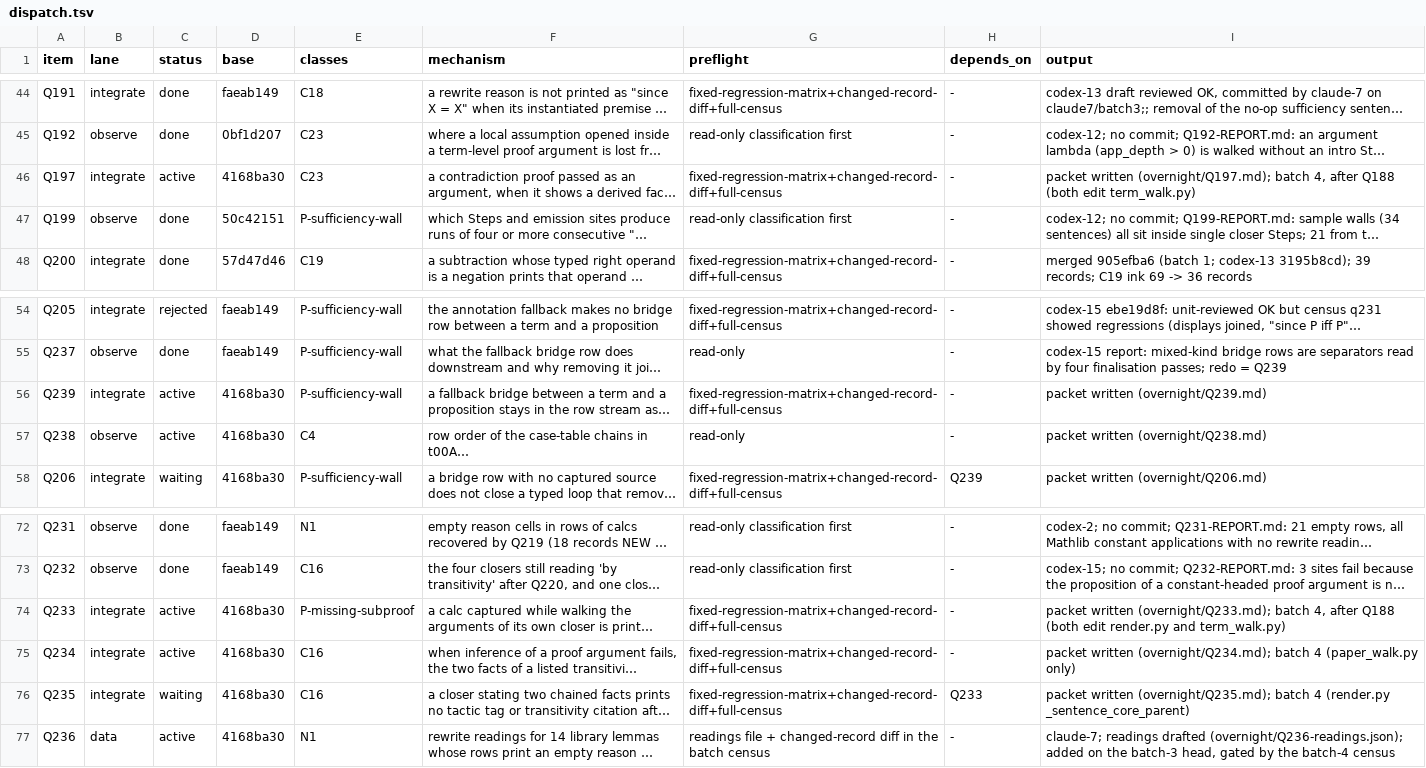
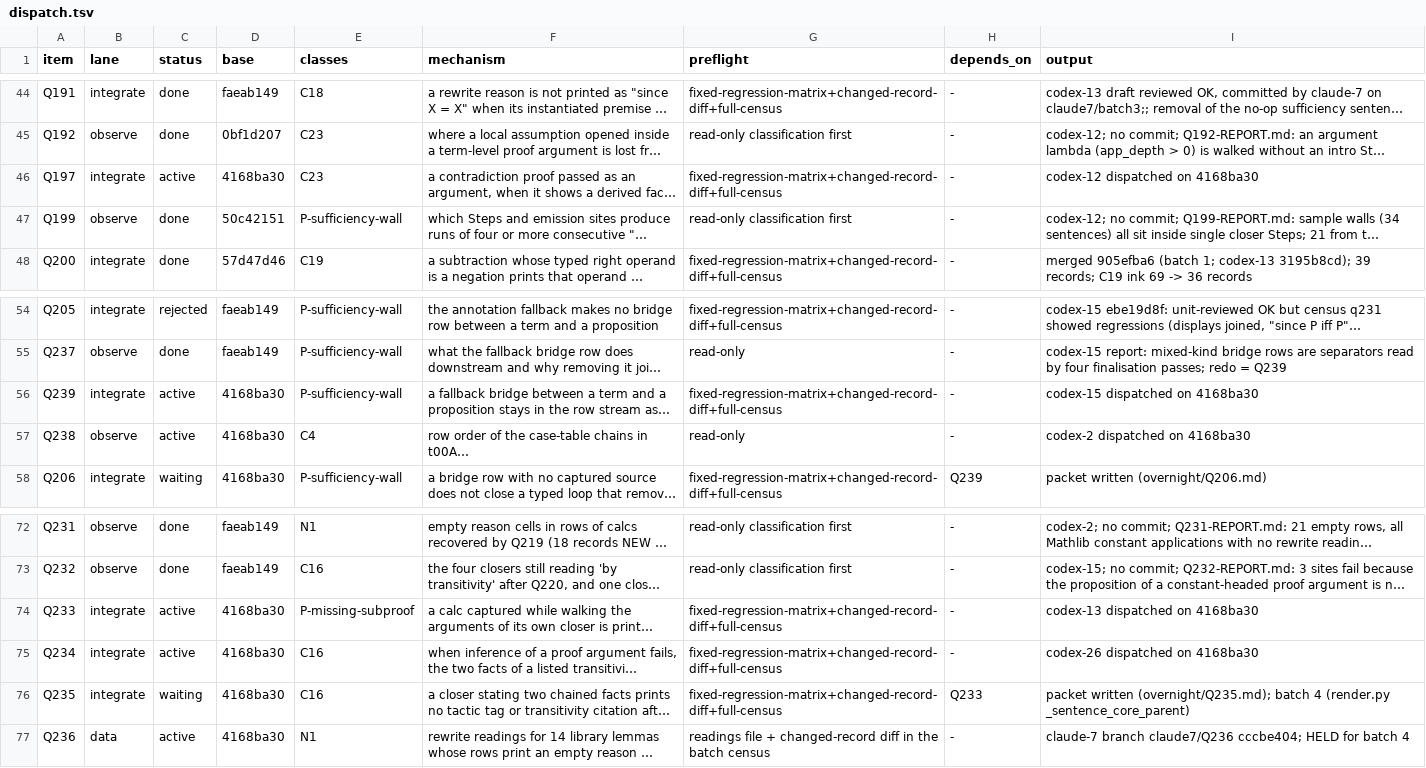
Before and after one commit to tothedarktowercame/futon4, a TSV file: holes/labs/E-paperprinter-cleanup/endgame/dispatch.tsv, drawn as a sheet; only a part is shown, gaps mark what is left out; long unchanged cells end in …; the diff names each change by its address in the sheet, - before the commit and + after, or states it on an @@ line.

```diff
--- a/holes/labs/E-paperprinter-cleanup/endgame/dispatch.tsv
+++ b/holes/labs/E-paperprinter-cleanup/endgame/dispatch.tsv
-I46 (output): packet written (overnight/Q197.md); batch 4, after Q188 (both edit term_walk.py)
+I46 (output): codex-12 dispatched on 4168ba30
-I56 (output): packet written (overnight/Q239.md)
+I56 (output): codex-15 dispatched on 4168ba30
-I57 (output): packet written (overnight/Q238.md)
+I57 (output): codex-2 dispatched on 4168ba30
-I74 (output): packet written (overnight/Q233.md); batch 4, after Q188 (both edit render.py and term_walk.py)
+I74 (output): codex-13 dispatched on 4168ba30
-I75 (output): packet written (overnight/Q234.md); batch 4 (paper_walk.py only)
+I75 (output): codex-26 dispatched on 4168ba30
-I77 (output): claude-7; readings drafted (overnight/Q236-readings.json); added on the batch-3 head, gated by the batch-4 census
+I77 (output): claude-7 branch claude7/Q236 cccbe404; HELD for batch 4
```
